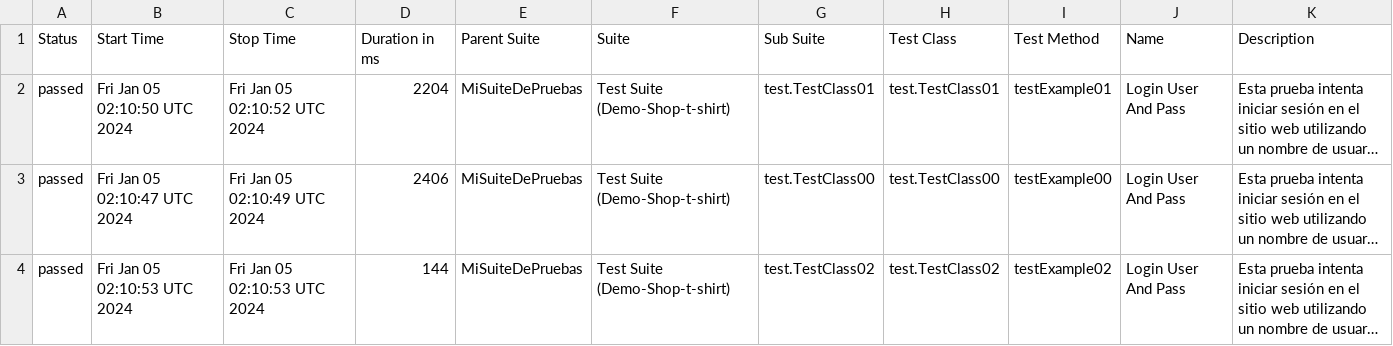
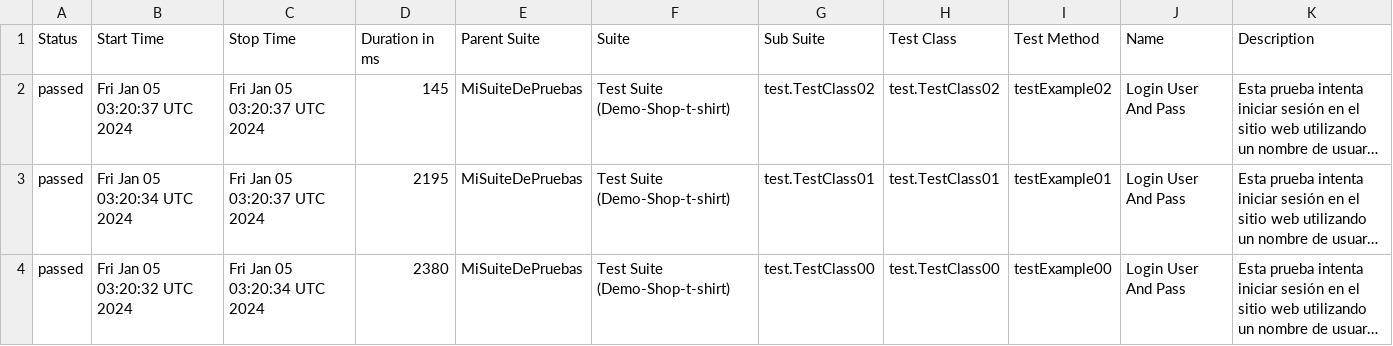
Before and after one commit to rcampos09/SeleniumDonTester, a CSV file: data/suites.csv, drawn as a sheet; long unchanged cells end in …; the diff names each change by its address in the sheet, - before the commit and + after, or states it on an @@ line.

```diff
--- a/data/suites.csv
+++ b/data/suites.csv
-B2 (Start Time): Fri Jan 05 02:10:50 UTC 2024
+B2 (Start Time): Fri Jan 05 03:20:37 UTC 2024
-C2 (Stop Time): Fri Jan 05 02:10:52 UTC 2024
+C2 (Stop Time): Fri Jan 05 03:20:37 UTC 2024
-D2 (Duration in ms): 2204
+D2 (Duration in ms): 145
-G2 (Sub Suite): test.TestClass01
+G2 (Sub Suite): test.TestClass02
-H2 (Test Class): test.TestClass01
+H2 (Test Class): test.TestClass02
-I2 (Test Method): testExample01
+I2 (Test Method): testExample02
-B3 (Start Time): Fri Jan 05 02:10:47 UTC 2024
+B3 (Start Time): Fri Jan 05 03:20:34 UTC 2024
-C3 (Stop Time): Fri Jan 05 02:10:49 UTC 2024
+C3 (Stop Time): Fri Jan 05 03:20:37 UTC 2024
-D3 (Duration in ms): 2406
+D3 (Duration in ms): 2195
-G3 (Sub Suite): test.TestClass00
+G3 (Sub Suite): test.TestClass01
-H3 (Test Class): test.TestClass00
+H3 (Test Class): test.TestClass01
-I3 (Test Method): testExample00
+I3 (Test Method): testExample01
-B4 (Start Time): Fri Jan 05 02:10:53 UTC 2024
+B4 (Start Time): Fri Jan 05 03:20:32 UTC 2024
-C4 (Stop Time): Fri Jan 05 02:10:53 UTC 2024
+C4 (Stop Time): Fri Jan 05 03:20:34 UTC 2024
-D4 (Duration in ms): 144
+D4 (Duration in ms): 2380
-G4 (Sub Suite): test.TestClass02
+G4 (Sub Suite): test.TestClass00
-H4 (Test Class): test.TestClass02
+H4 (Test Class): test.TestClass00
-I4 (Test Method): testExample02
+I4 (Test Method): testExample00
```
Also changed, not shown: 17 other files.
